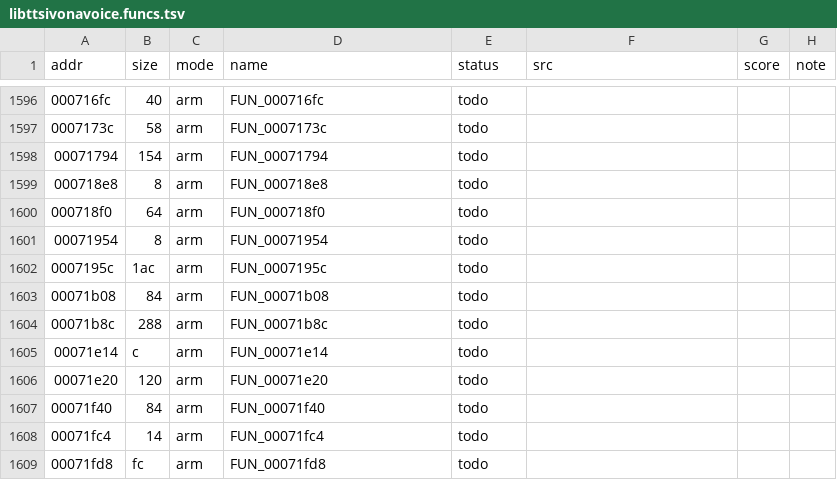
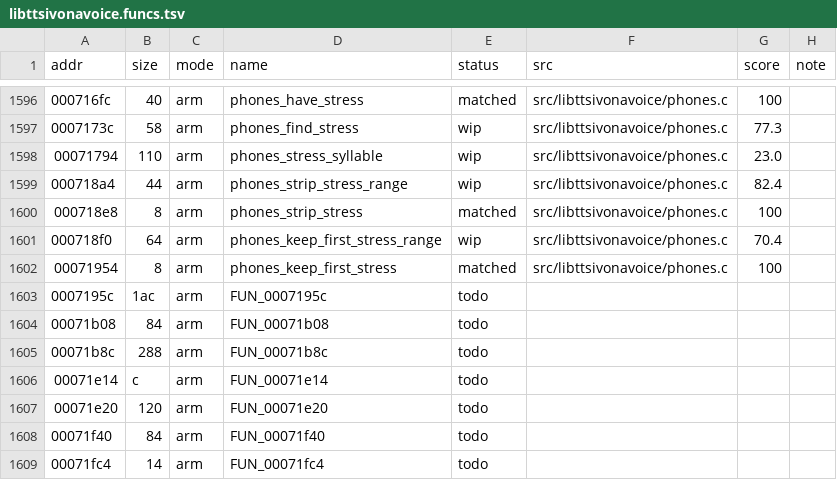
Before and after one commit to sweetbbak/open-ivona, a TSV file: symbols/libttsivonavoice.funcs.tsv, drawn as a sheet; only a part is shown, gaps mark what is left out; the shorter side is filled out with more unchanged rows; the diff covers the shown part only.

```diff
--- a/symbols/libttsivonavoice.funcs.tsv
+++ b/symbols/libttsivonavoice.funcs.tsv
@@ -1596,7 +1596,8 @@ addr	size	mode	name	status	src	score	note
-000716fc	40	arm	FUN_000716fc	todo			
-0007173c	58	arm	FUN_0007173c	todo			
-00071794	154	arm	FUN_00071794	todo			
-000718e8	8	arm	FUN_000718e8	todo			
-000718f0	64	arm	FUN_000718f0	todo			
-00071954	8	arm	FUN_00071954	todo			
+000716fc	40	arm	phones_have_stress	matched	src/libttsivonavoice/phones.c	100	
+0007173c	58	arm	phones_find_stress	wip	src/libttsivonavoice/phones.c	77.3	
+00071794	110	arm	phones_stress_syllable	wip	src/libttsivonavoice/phones.c	23.0	
+000718a4	44	arm	phones_strip_stress_range	wip	src/libttsivonavoice/phones.c	82.4	
+000718e8	8	arm	phones_strip_stress	matched	src/libttsivonavoice/phones.c	100	
+000718f0	64	arm	phones_keep_first_stress_range	wip	src/libttsivonavoice/phones.c	70.4	
+00071954	8	arm	phones_keep_first_stress	matched	src/libttsivonavoice/phones.c	100	
 0007195c	1ac	arm	FUN_0007195c	todo			
```
Also changed, not shown: 87 edited cells elsewhere in this file, 1 other file.
